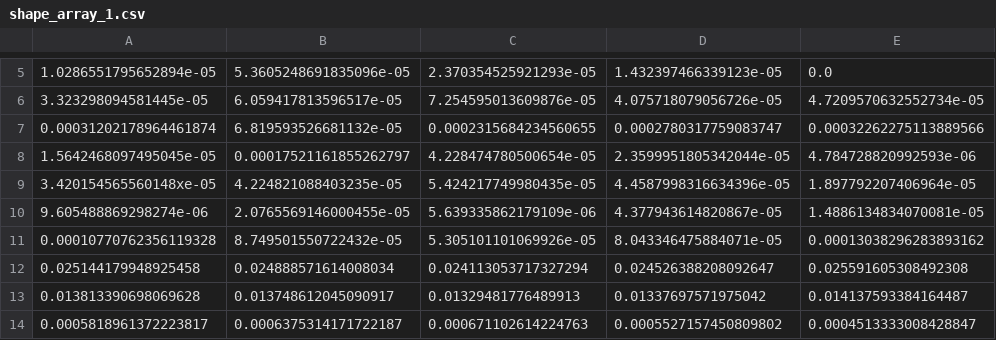
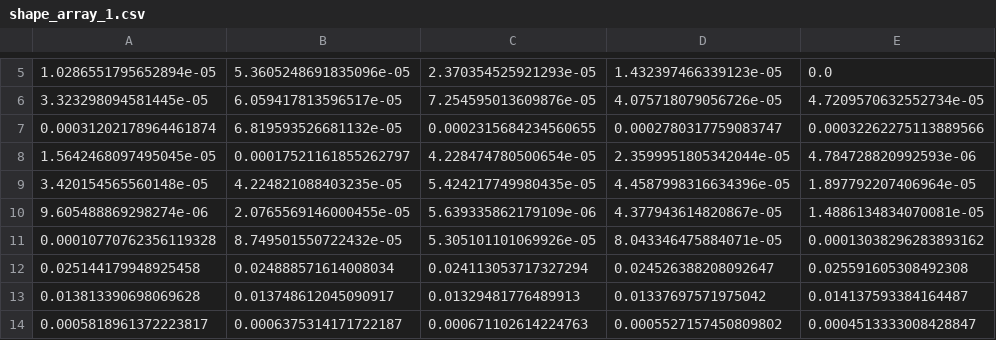
Before and after one commit to kevin20841/Shape-Analysis-Project, a CSV file: data/shape_array_1.csv, drawn as a sheet; only a part is shown, gaps mark what is left out; the diff names each change by its address in the sheet, - before the commit and + after, or states it on an @@ line.

```diff
--- a/data/shape_array_1.csv
+++ b/data/shape_array_1.csv
-A9: 3.420154565560148xe-05
+A9: 3.420154565560148e-05
```
Also changed, not shown: testing/testing_linear/b_result.txt_result.csv, testing/testing_linear/s_result.txt_result.csv, 41 other files.
